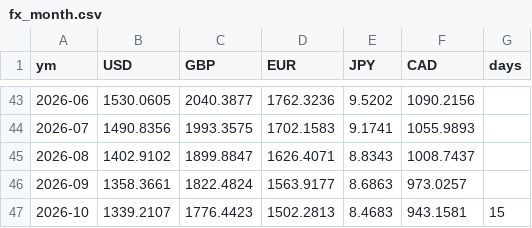
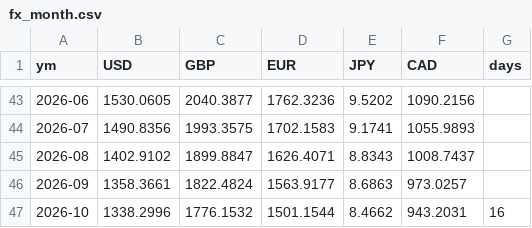
Before and after one commit to dayyyline-lgtm/coverage-dashboard, a CSV file: kbeauty/data/fx_month.csv, drawn as a sheet; only a part is shown, gaps mark what is left out.

```diff
--- a/kbeauty/data/fx_month.csv
+++ b/kbeauty/data/fx_month.csv
@@ -46,2 +46,2 @@ ym,USD,GBP,EUR,JPY,CAD,days
 2026-09,1358.3661,1822.4824,1563.9177,8.6863,973.0257,
-2026-10,1339.2107,1776.4423,1502.2813,8.4683,943.1581,15
+2026-10,1338.2996,1776.1532,1501.1544,8.4662,943.2031,16
```
Also changed, not shown: 2 other files.
